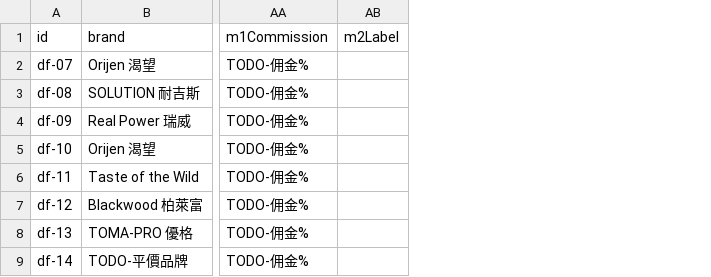
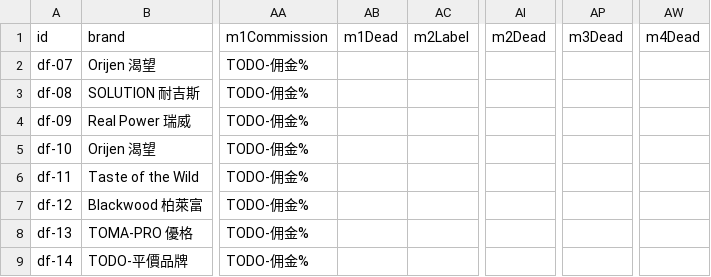
Before and after one commit to Tim-xuan-you/zone27-web, a CSV file: data/dog-food-batch2.csv, drawn as a sheet; only a part is shown, gaps mark what is left out; the diff names each change by its address in the sheet, - before the commit and + after, or states it on an @@ line.

```diff
--- a/data/dog-food-batch2.csv
+++ b/data/dog-food-batch2.csv
+column AB (m1Dead), empty
+column AI (m2Dead), empty
+column AP (m3Dead), empty
+column AW (m4Dead), empty
```
Also changed, not shown: data/_template.csv, data/dog-food.csv, 10 other files.
